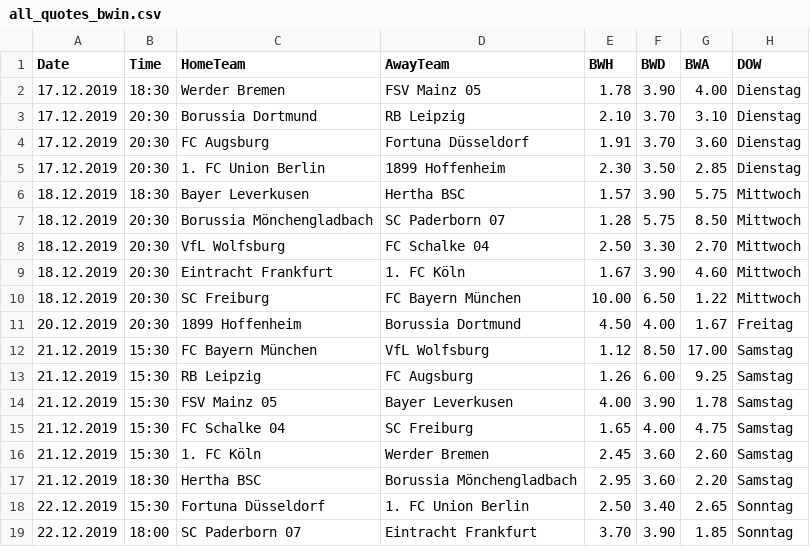
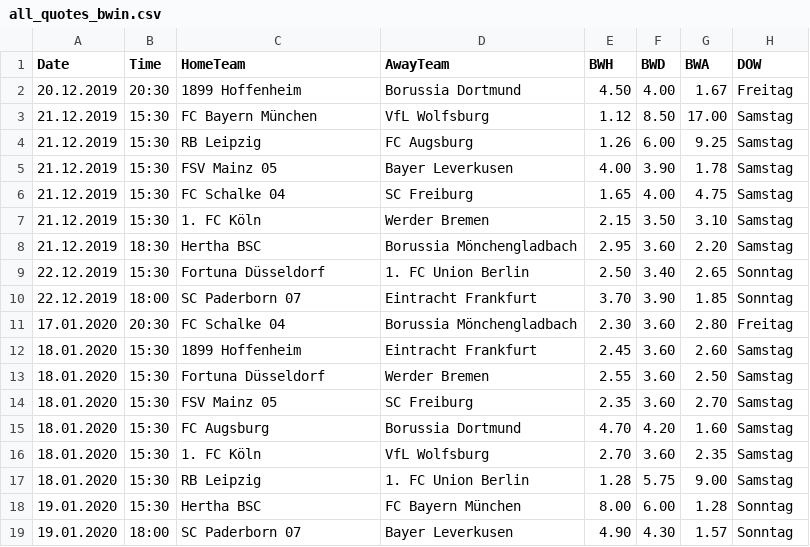
Before and after one commit to martinstorch/football, a CSV file: TF/data/all_quotes_bwin.csv, drawn as a sheet.

```diff
--- a/TF/data/all_quotes_bwin.csv
+++ b/TF/data/all_quotes_bwin.csv
@@ -1,11 +1,2 @@
 Date,Time,HomeTeam,AwayTeam,BWH,BWD,BWA,DOW
-17.12.2019,18:30,Werder Bremen,FSV Mainz 05,1.78,3.90,4.00,Dienstag
-17.12.2019,20:30,Borussia Dortmund,RB Leipzig,2.10,3.70,3.10,Dienstag
-17.12.2019,20:30,FC Augsburg,Fortuna Düsseldorf,1.91,3.70,3.60,Dienstag
-17.12.2019,20:30,1. FC Union Berlin,1899 Hoffenheim,2.30,3.50,2.85,Dienstag
-18.12.2019,18:30,Bayer Leverkusen,Hertha BSC,1.57,3.90,5.75,Mittwoch
-18.12.2019,20:30,Borussia Mönchengladbach,SC Paderborn 07 ,1.28,5.75,8.50,Mittwoch
-18.12.2019,20:30,VfL Wolfsburg,FC Schalke 04,2.50,3.30,2.70,Mittwoch
-18.12.2019,20:30,Eintracht Frankfurt,1. FC Köln,1.67,3.90,4.60,Mittwoch
-18.12.2019,20:30,SC Freiburg,FC Bayern München,10.00,6.50,1.22,Mittwoch
 20.12.2019,20:30,1899 Hoffenheim,Borussia Dortmund,4.50,4.00,1.67,Freitag
@@ -15,3 +6,3 @@ Date,Time,HomeTeam,AwayTeam,BWH,BWD,BWA,DOW
 21.12.2019,15:30,FC Schalke 04,SC Freiburg,1.65,4.00,4.75,Samstag
-21.12.2019,15:30,1. FC Köln,Werder Bremen,2.45,3.60,2.60,Samstag
+21.12.2019,15:30,1. FC Köln,Werder Bremen,2.15,3.50,3.10,Samstag
 21.12.2019,18:30,Hertha BSC,Borussia Mönchengladbach,2.95,3.60,2.20,Samstag
@@ -19 +10,10 @@ Date,Time,HomeTeam,AwayTeam,BWH,BWD,BWA,DOW
 22.12.2019,18:00,SC Paderborn 07 ,Eintracht Frankfurt,3.70,3.90,1.85,Sonntag
+17.01.2020,20:30,FC Schalke 04,Borussia Mönchengladbach,2.30,3.60,2.80,Freitag
+18.01.2020,15:30,1899 Hoffenheim,Eintracht Frankfurt,2.45,3.60,2.60,Samstag
+18.01.2020,15:30,Fortuna Düsseldorf,Werder Bremen,2.55,3.60,2.50,Samstag
+18.01.2020,15:30,FSV Mainz 05,SC Freiburg,2.35,3.60,2.70,Samstag
+18.01.2020,15:30,FC Augsburg,Borussia Dortmund,4.70,4.20,1.60,Samstag
+18.01.2020,15:30,1. FC Köln,VfL Wolfsburg,2.70,3.60,2.35,Samstag
+18.01.2020,15:30,RB Leipzig,1. FC Union Berlin,1.28,5.75,9.00,Samstag
+19.01.2020,15:30,Hertha BSC,FC Bayern München,8.00,6.00,1.28,Sonntag
+19.01.2020,18:00,SC Paderborn 07 ,Bayer Leverkusen,4.90,4.30,1.57,Sonntag
```
Also changed, not shown: TF/data/full_data.csv, TF/data/quotes_bwin.csv, 6 other files.
